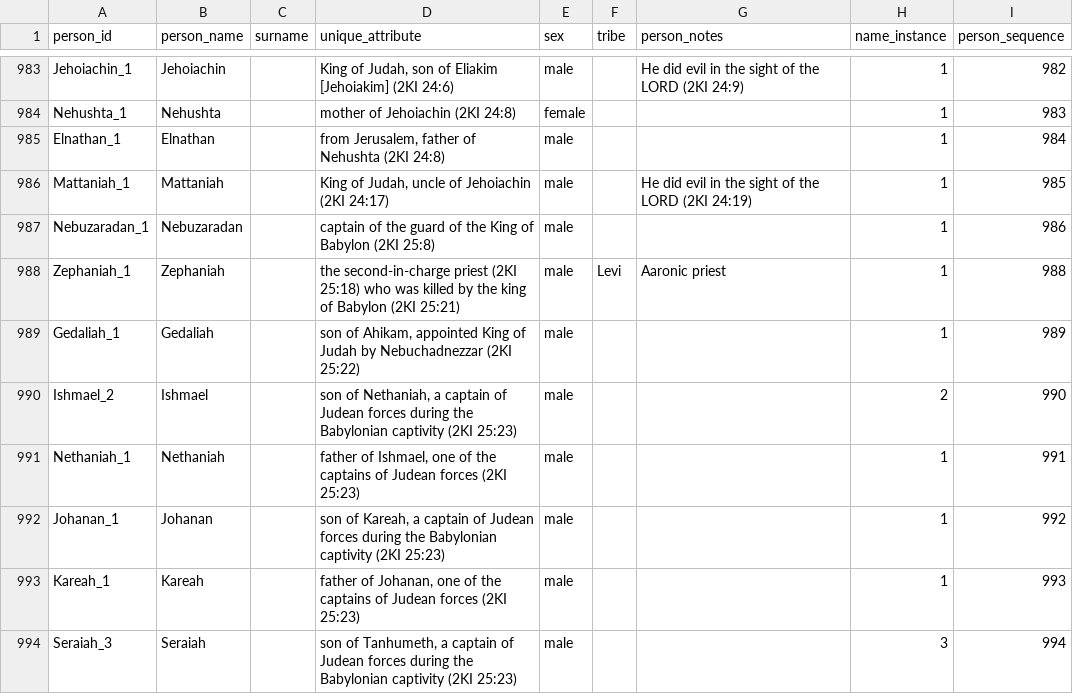
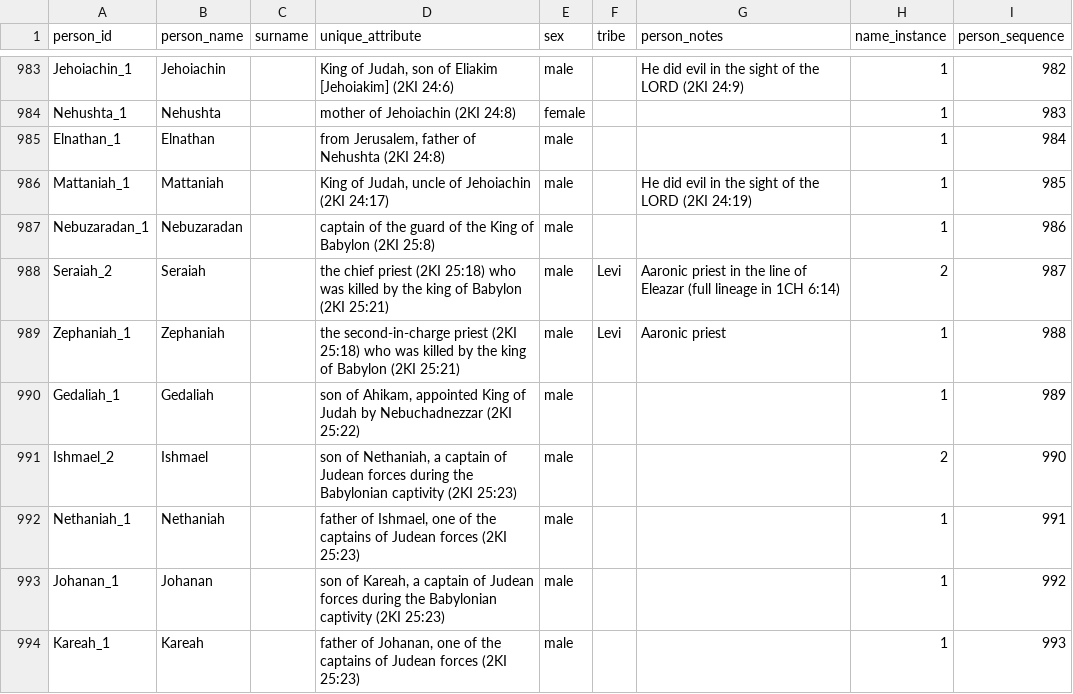
Before and after one commit to BradyStephenson/bible-data, a CSV file: BibleData-Person.csv, drawn as a sheet; only a part is shown, gaps mark what is left out; the shorter side is filled out with more unchanged rows.

Commit message:
Update BibleData-Person.csv
Added Seraiah_2 back in

```diff
--- a/BibleData-Person.csv
+++ b/BibleData-Person.csv
@@ -987,2 +987,3 @@ Mattaniah_1,Mattaniah,,"King of Judah, uncle of Jehoiachin (2KI 24:17)",male,,He
 Nebuzaradan_1,Nebuzaradan,,captain of the guard of the King of Babylon (2KI 25:8),male,,,1,986
+Seraiah_2,Seraiah,,the chief priest (2KI 25:18) who was killed by the king of Babylon (2KI 25:21),male,Levi,Aaronic priest in the line of Eleazar (full lineage in 1CH 6:14),2,987
 Zephaniah_1,Zephaniah,,the second-in-charge priest (2KI 25:18) who was killed by the king of Babylon (2KI 25:21),male,Levi,Aaronic priest,1,988
```
